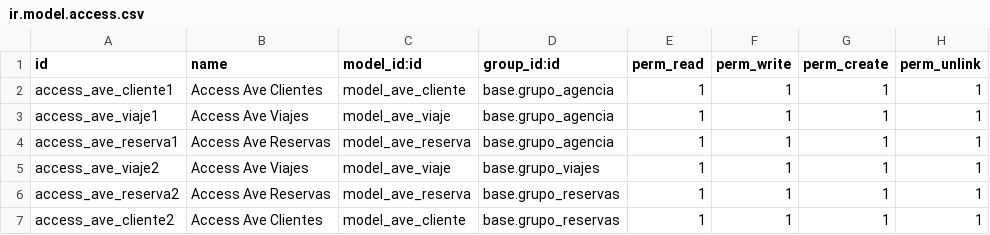
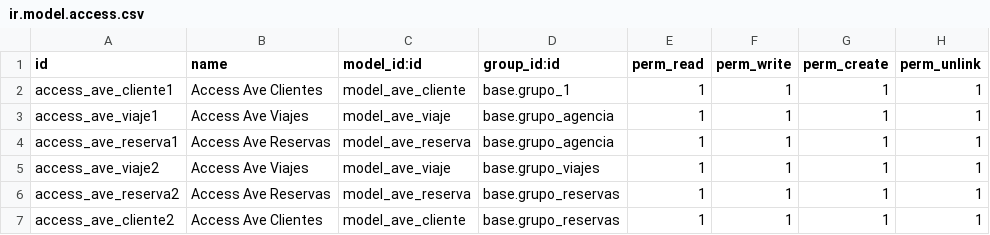
Before and after one commit to AdanH43/ave2go_ahigmen0804, a CSV file: security/ir.model.access.csv, drawn as a sheet.

```diff
--- a/security/ir.model.access.csv
+++ b/security/ir.model.access.csv
@@ -1,3 +1,3 @@
 id,name,model_id:id,group_id:id,perm_read,perm_write,perm_create,perm_unlink
-access_ave_cliente1,Access Ave Clientes,model_ave_cliente,base.grupo_agencia,1,1,1,1
+access_ave_cliente1,Access Ave Clientes,model_ave_cliente,base.grupo_1,1,1,1,1
 access_ave_viaje1,Access Ave Viajes,model_ave_viaje,base.grupo_agencia,1,1,1,1
```
